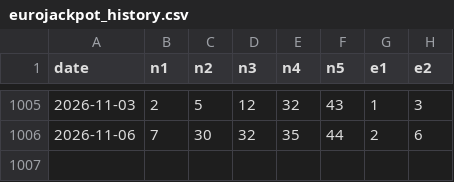
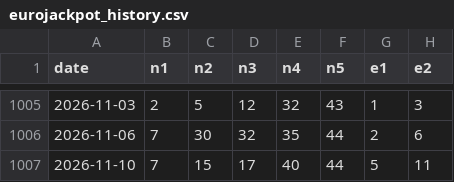
Before and after one commit to makiss1956/QUANTUM-LOTTERY-ANALYSIS, a CSV file: data/eurojackpot_history.csv, drawn as a sheet; only a part is shown, gaps mark what is left out; the diff names each change by its address in the sheet, - before the commit and + after, or states it on an @@ line.

```diff
--- a/data/eurojackpot_history.csv
+++ b/data/eurojackpot_history.csv
+row 1007: 2026-11-10 | 7 | 15 | 17 | 40 | 44 | 5 | 11
```
Also changed, not shown: 3 other files.
